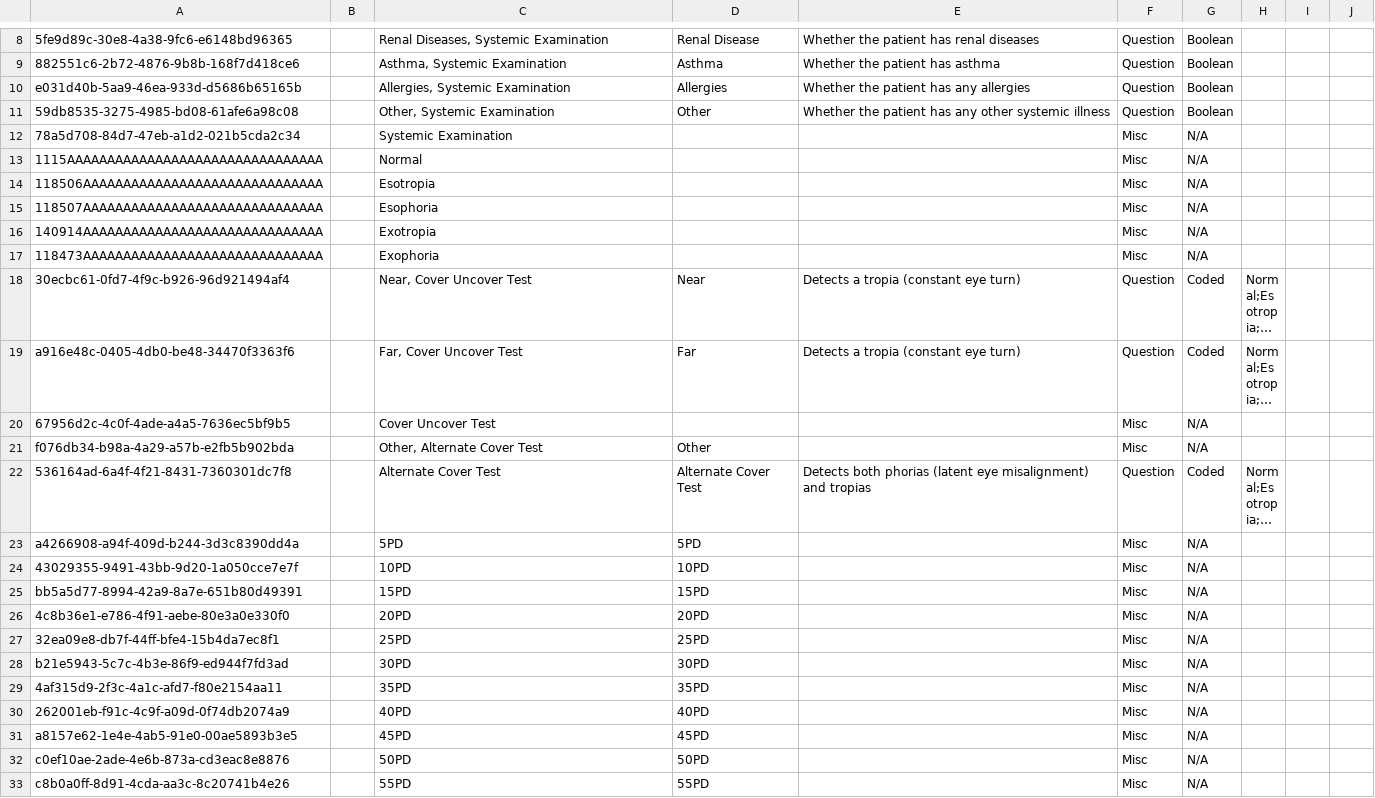
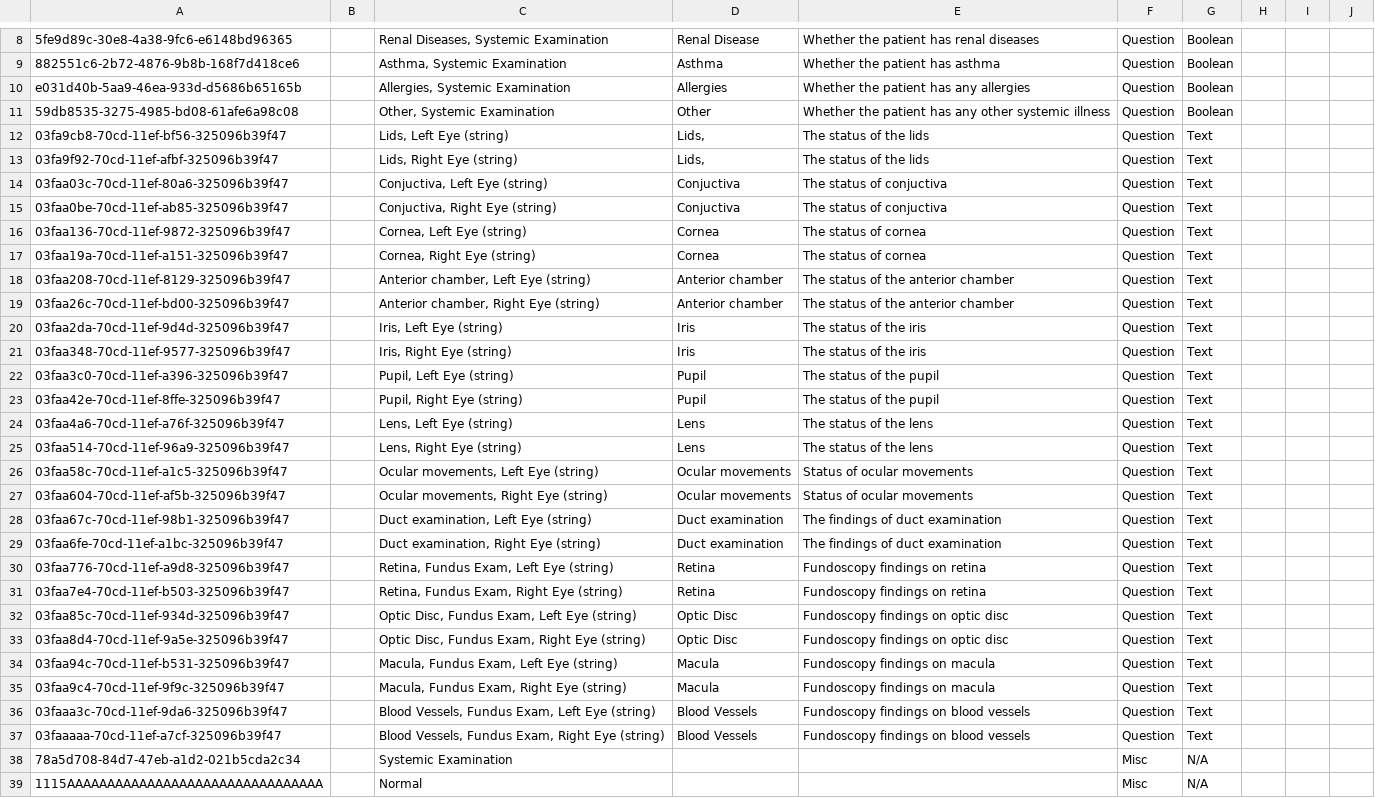
Before and after one commit to PiusKariuki/Bdsec-metadata, a CSV file: configuration/concepts/ophthalmologist_consultation.csv, drawn as a sheet; only a part is shown, gaps mark what is left out; the shorter side is filled out with more unchanged rows; long unchanged cells end in …; the diff covers the shown part only.

Commit message:
added missing concepts

```diff
--- a/configuration/concepts/ophthalmologist_consultation.csv
+++ b/configuration/concepts/ophthalmologist_consultation.csv
@@ -11,2 +11,28 @@ e031d40b-5aa9-46ea-933d-d5686b65165b,,"Allergies, Systemic Examination ",Allergi
 59db8535-3275-4985-bd08-61afe6a98c08,,"Other, Systemic Examination ",Other,Whether the patient has any other systemic illness,Question,Boolean,,,
+03fa9cb8-70cd-11ef-bf56-325096b39f47,,"Lids, Left Eye (string)","Lids,",The status of the lids,Question,Text,,,
+03fa9f92-70cd-11ef-afbf-325096b39f47,,"Lids, Right Eye (string)","Lids,",The status of the lids,Question,Text,,,
+03faa03c-70cd-11ef-80a6-325096b39f47,,"Conjuctiva, Left Eye (string)",Conjuctiva,The status of conjuctiva,Question,Text,,,
+03faa0be-70cd-11ef-ab85-325096b39f47,,"Conjuctiva, Right Eye (string)",Conjuctiva,The status of conjuctiva,Question,Text,,,
+03faa136-70cd-11ef-9872-325096b39f47,,"Cornea, Left Eye (string)",Cornea,The status of cornea,Question,Text,,,
+03faa19a-70cd-11ef-a151-325096b39f47,,"Cornea, Right Eye (string)",Cornea,The status of cornea,Question,Text,,,
+03faa208-70cd-11ef-8129-325096b39f47,,"Anterior chamber, Left Eye (string)",Anterior chamber,The status of the anterior chamber,Question,Text,,,
+03faa26c-70cd-11ef-bd00-325096b39f47,,"Anterior chamber, Right Eye (string)",Anterior chamber,The status of the anterior chamber,Question,Text,,,
+03faa2da-70cd-11ef-9d4d-325096b39f47,,"Iris, Left Eye (string)",Iris,The status of the iris,Question,Text,,,
+03faa348-70cd-11ef-9577-325096b39f47,,"Iris, Right Eye (string)",Iris,The status of the iris,Question,Text,,,
+03faa3c0-70cd-11ef-a396-325096b39f47,,"Pupil, Left Eye (string)",Pupil,The status of the pupil,Question,Text,,,
+03faa42e-70cd-11ef-8ffe-325096b39f47,,"Pupil, Right Eye (string)",Pupil,The status of the pupil,Question,Text,,,
+03faa4a6-70cd-11ef-a76f-325096b39f47,,"Lens, Left Eye (string)",Lens,The status of the lens,Question,Text,,,
+03faa514-70cd-11ef-96a9-325096b39f47,,"Lens, Right Eye (string)",Lens,The status of the lens,Question,Text,,,
+03faa58c-70cd-11ef-a1c5-325096b39f47,,"Ocular movements, Left Eye (string)",Ocular movements,Status of ocular movements,Question,Text,,,
+03faa604-70cd-11ef-af5b-325096b39f47,,"Ocular movements, Right Eye (string)",Ocular movements,Status of ocular movements,Question,Text,,,
+03faa67c-70cd-11ef-98b1-325096b39f47,,"Duct examination, Left Eye (string)",Duct examination,The findings of duct examination,Question,Text,,,
+03faa6fe-70cd-11ef-a1bc-325096b39f47,,"Duct examination, Right Eye (string)",Duct examination,The findings of duct examination,Question,Text,,,
+03faa776-70cd-11ef-a9d8-325096b39f47,,"Retina, Fundus Exam, Left Eye (string)",Retina,Fundoscopy findings on retina,Question,Text,,,
+03faa7e4-70cd-11ef-b503-325096b39f47,,"Retina, Fundus Exam, Right Eye (string)",Retina,Fundoscopy findings on retina,Question,Text,,,
+03faa85c-70cd-11ef-934d-325096b39f47,,"Optic Disc, Fundus Exam, Left Eye (string)",Optic Disc,Fundoscopy findings on optic disc,Question,Text,,,
+03faa8d4-70cd-11ef-9a5e-325096b39f47,,"Optic Disc, Fundus Exam, Right Eye (string)",Optic Disc,Fundoscopy findings on optic disc,Question,Text,,,
+03faa94c-70cd-11ef-b531-325096b39f47,,"Macula, Fundus Exam, Left Eye (string)",Macula,Fundoscopy findings on macula ,Question,Text,,,
+03faa9c4-70cd-11ef-9f9c-325096b39f47,,"Macula, Fundus Exam, Right Eye (string)",Macula,Fundoscopy findings on macula ,Question,Text,,,
+03faaa3c-70cd-11ef-9da6-325096b39f47,,"Blood Vessels, Fundus Exam, Left Eye (string)",Blood Vessels,Fundoscopy findings on blood vessels,Question,Text,,,
+03faaaaa-70cd-11ef-a7cf-325096b39f47,,"Blood Vessels, Fundus Exam, Right Eye (string)",Blood Vessels,Fundoscopy findings on blood vessels,Question,Text,,,
 78a5d708-84d7-47eb-a1d2-021b5cda2c34,,Systemic Examination,,,Misc,N/A,,,
```
Also changed, not shown: 2 edited cells elsewhere in this file.
